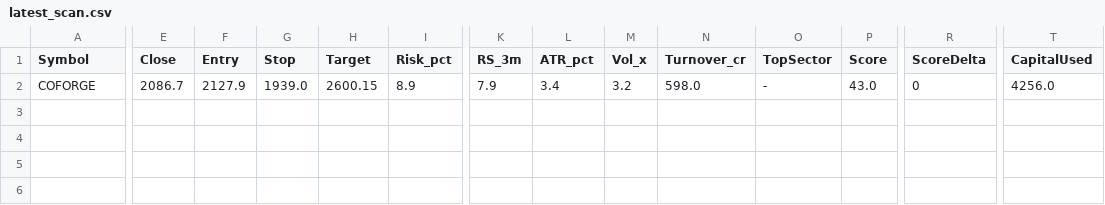
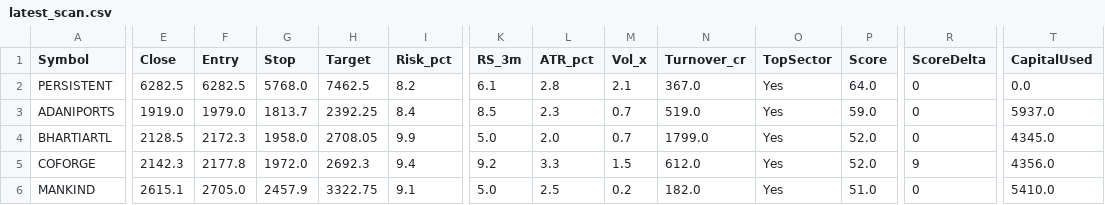
Before and after one commit to anandbabugajula/Swing---scanner-, a CSV file: output/latest_scan.csv, drawn as a sheet; only a part is shown, gaps mark what is left out; addresses are those after the commit; rows hold the shown columns only; the diff names each change by its address in the sheet, - before the commit and + after, or states it on an @@ line.

```diff
--- a/output/latest_scan.csv
+++ b/output/latest_scan.csv
+row 2: PERSISTENT | 6282.5 | 6282.5 | 5768.0 | 7462.5 | 8.2 | 6.1 | 2.8 | 2.1 | 367.0 | Yes | 64.0 | 0 | 0.0
+row 3: ADANIPORTS | 1919.0 | 1979.0 | 1813.7 | 2392.25 | 8.4 | 8.5 | 2.3 | 0.7 | 519.0 | Yes | 59.0 | 0 | 5937.0
+row 4: BHARTIARTL | 2128.5 | 2172.3 | 1958.0 | 2708.05 | 9.9 | 5.0 | 2.0 | 0.7 | 1799.0 | Yes | 52.0 | 0 | 4345.0
-E5 (Close): 2086.7
+E5 (Close): 2142.3
-F5 (Entry): 2127.9
+F5 (Entry): 2177.8
-G5 (Stop): 1939.0
+G5 (Stop): 1972.0
-H5 (Target): 2600.15
+H5 (Target): 2692.3
-I5 (Risk_pct): 8.9
+I5 (Risk_pct): 9.4
-K5 (RS_3m): 7.9
+K5 (RS_3m): 9.2
-L5 (ATR_pct): 3.4
+L5 (ATR_pct): 3.3
-M5 (Vol_x): 3.2
+M5 (Vol_x): 1.5
-N5 (Turnover_cr): 598.0
+N5 (Turnover_cr): 612.0
-O5 (TopSector): -
+O5 (TopSector): Yes
-P5 (Score): 43.0
+P5 (Score): 52.0
-R5 (ScoreDelta): 0
+R5 (ScoreDelta): 9
-T5 (CapitalUsed): 4256.0
+T5 (CapitalUsed): 4356.0
+row 6: MANKIND | 2615.1 | 2705.0 | 2457.9 | 3322.75 | 9.1 | 5.0 | 2.5 | 0.2 | 182.0 | Yes | 51.0 | 0 | 5410.0
```
Also changed, not shown: output/run_log.csv, output/sector_strength.csv, 6 other files.
